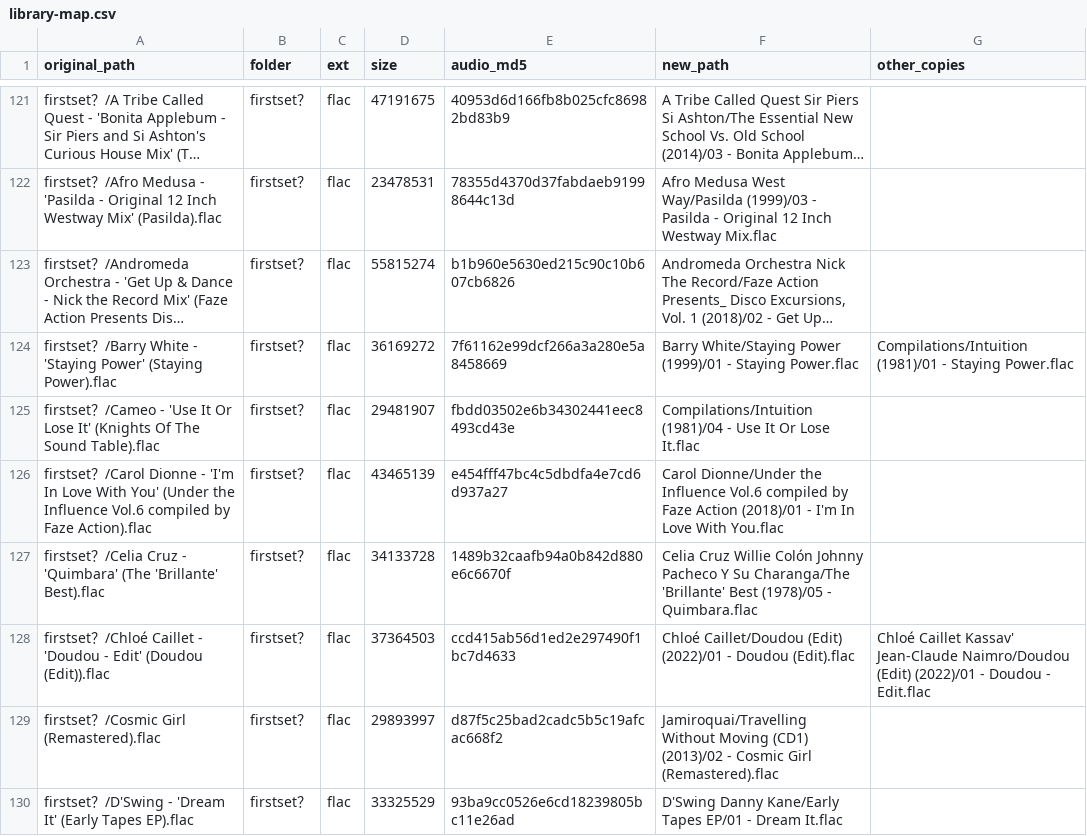
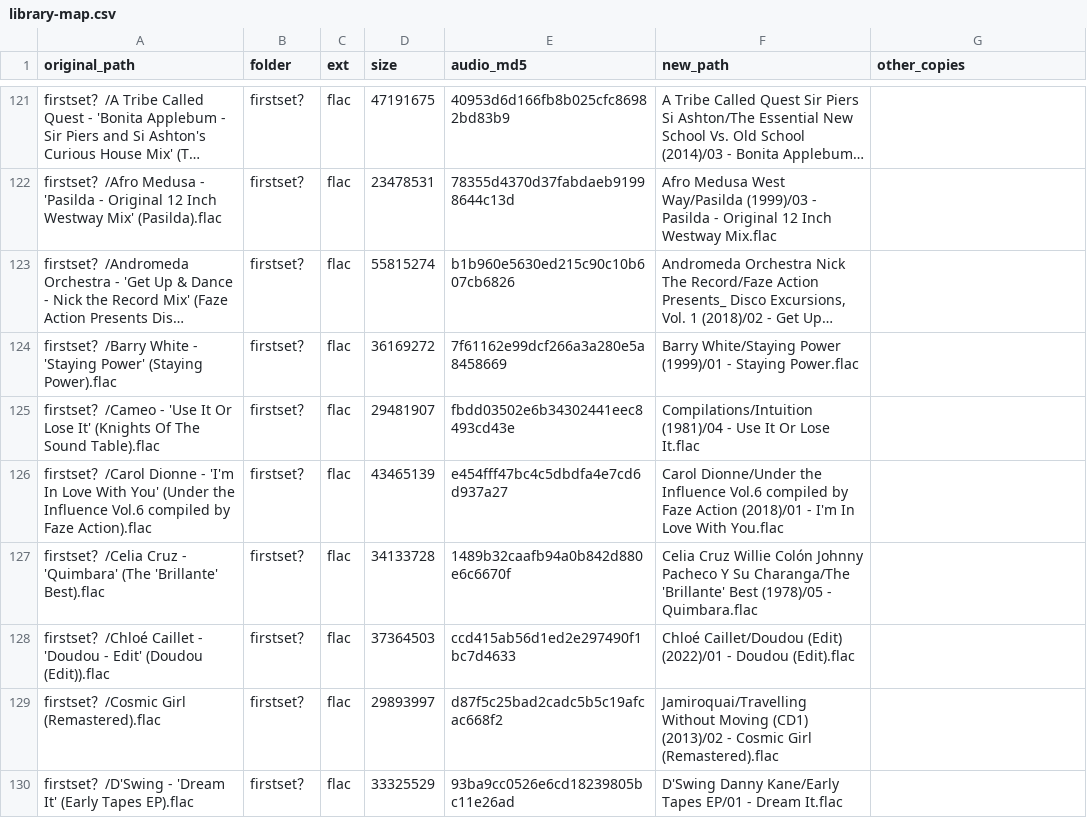
Before and after one commit to mh550/dj-crate-streaming, a CSV file: docs/library-map.csv, drawn as a sheet; only a part is shown, gaps mark what is left out; long unchanged cells end in …; the diff covers the shown part only; the diff names each change by its address in the sheet, - before the commit and + after, or states it on an @@ line.

Commit message:
docs: dedupe report + library-map after trashing the 28 copies

```diff
--- a/docs/library-map.csv
+++ b/docs/library-map.csv
-G124 (other_copies): Compilations/Intuition (1981)/01 - Staying Power.flac
+G124 (other_copies): (empty)
-G128 (other_copies): Chloé Caillet Kassav' Jean-Claude Naimro/Doudou (Edit) (2022)/01 - Doudou - Edit.flac
+G128 (other_copies): (empty)
```
Also changed, not shown: 64 edited cells elsewhere in this file, 1 other file.
